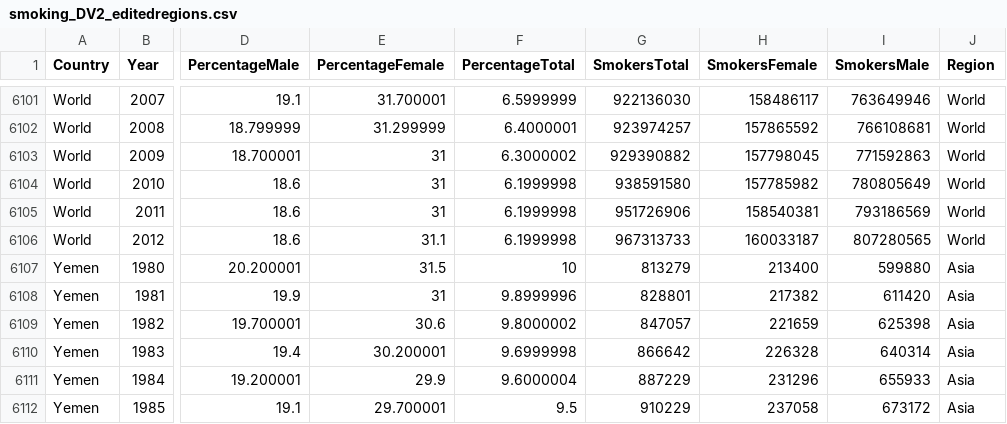
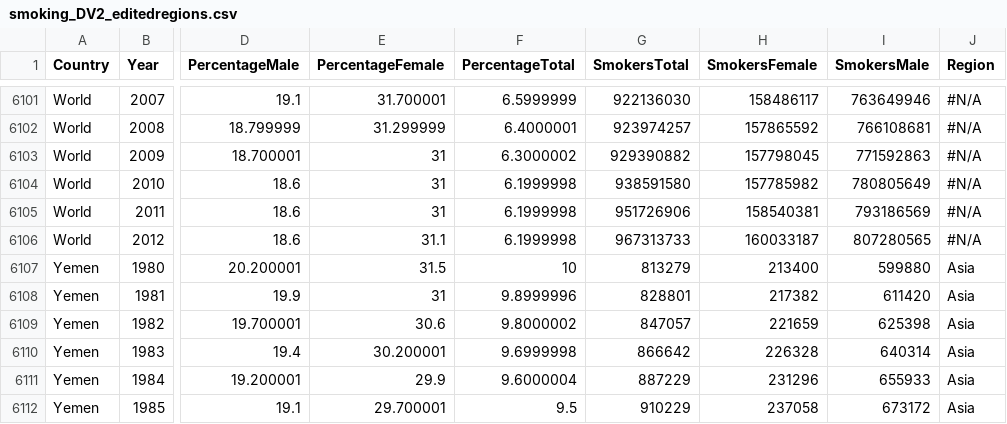
Before and after one commit to eahm0005/FIT3179DV2, a CSV file: smoking_DV2_editedregions.csv, drawn as a sheet; only a part is shown, gaps mark what is left out; the diff covers the shown part only; the diff names each change by its address in the sheet, - before the commit and + after, or states it on an @@ line.

```diff
--- a/smoking_DV2_editedregions.csv
+++ b/smoking_DV2_editedregions.csv
-J6101:J6106 (Region): World
+J6101:J6106 (Region): #N/A
```
Also changed, not shown: 27 edited cells elsewhere in this file.
